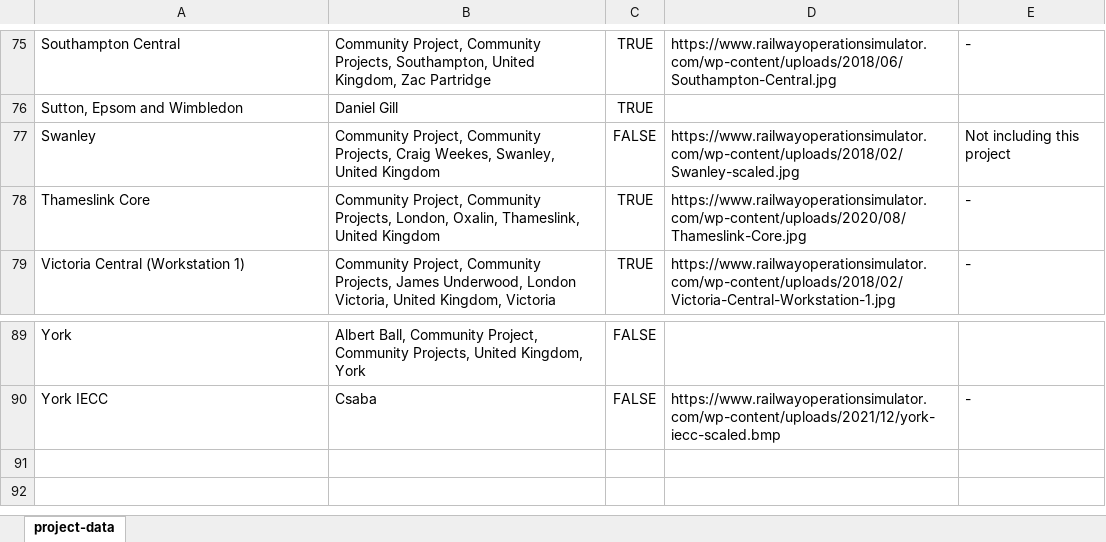
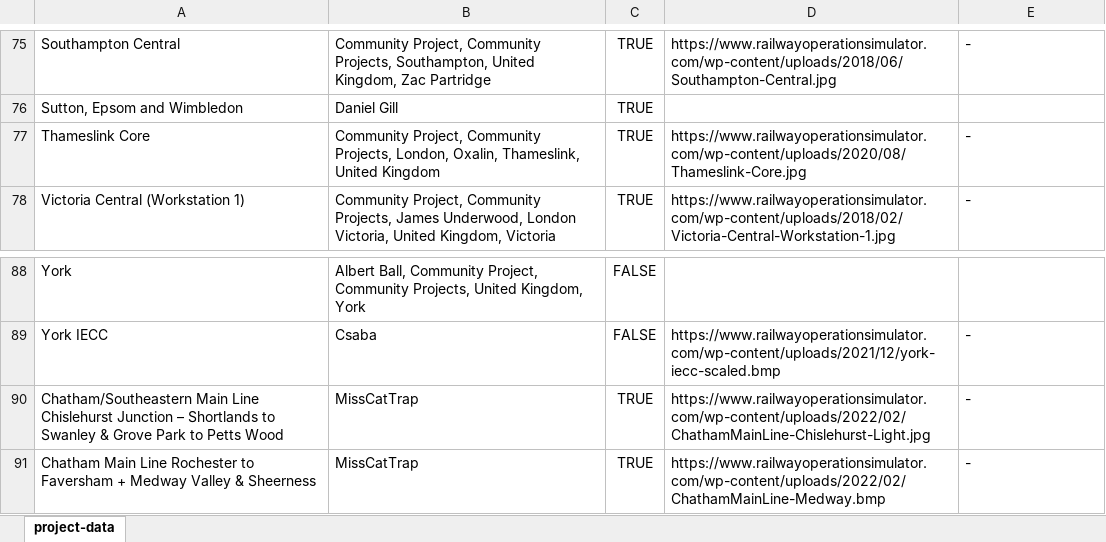
Before and after one commit to Railway-Op-Sim/ROS-Project-Map, an Excel workbook: data/project-data.xlsx, sheet project-data, drawn as a sheet; only a part is shown, gaps mark what is left out; values as stored, in another font and other column widths than the file's, no borders; conditional formats and table styles not drawn; removed rows and columns are numbered as before the commit, all else as after; the diff names each change by its address in the sheet, - before the commit and + after, or states it on an @@ line.

Commit message:
Added missing latest projects

```diff
--- a/data/project-data.xlsx (sheet project-data)
+++ b/data/project-data.xlsx (sheet project-data)
-row 77: Swanley | Community Project, Community Projects, Craig Weekes, Swanley, United Kingdom | FALSE | https://www.railwayoperationsimulator.com/wp-content/uploads/2018/02/Swanley-scaled.jpg | Not including this project
+row 90: Chatham/Southeastern Main Line Chislehurst Junction – Shortlands to Swanley & Grove Park to Petts Wood | MissCatTrap | TRUE | https://www.railwayoperationsimulator.com/wp-content/uploads/2022/02/ChathamMainLine-Chislehurst-Light.jpg | -
+row 91: Chatham Main Line Rochester to Faversham + Medway Valley & Sheerness | MissCatTrap | TRUE | https://www.railwayoperationsimulator.com/wp-content/uploads/2022/02/ChathamMainLine-Medway.bmp | -
```
Also changed, not shown: 2 other files.
